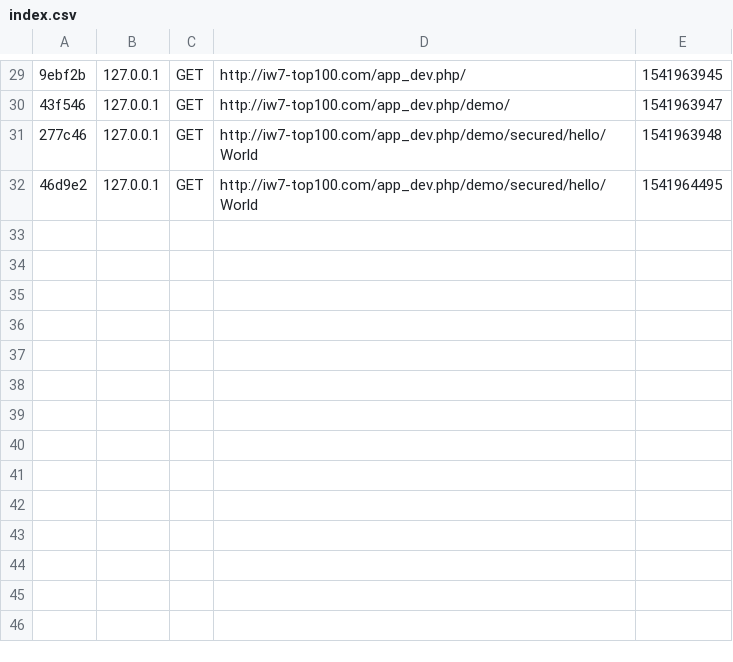
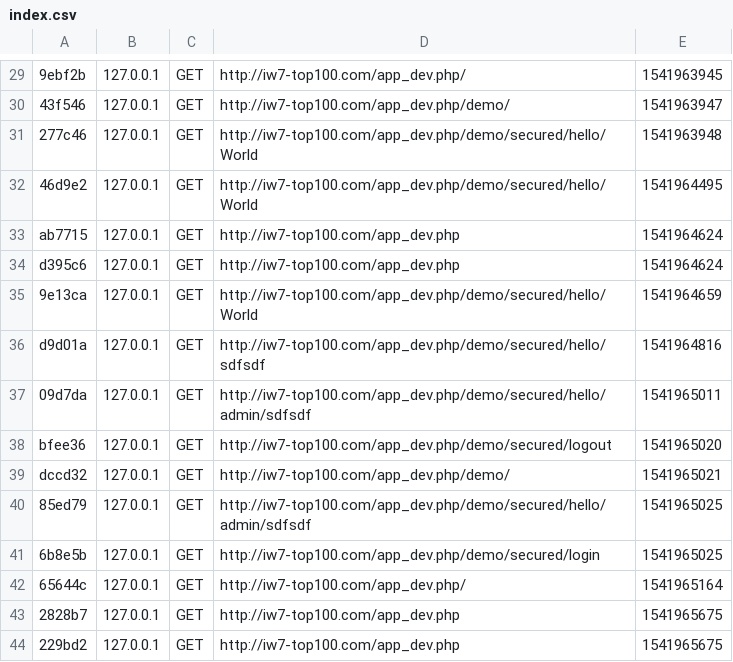
Before and after one commit to AlbertoMGV/IW7-TOP100, a CSV file: app/cache/dev/profiler/index.csv, drawn as a sheet; only a part is shown, gaps mark what is left out; the diff names each change by its address in the sheet, - before the commit and + after, or states it on an @@ line.

```diff
--- a/app/cache/dev/profiler/index.csv
+++ b/app/cache/dev/profiler/index.csv
+row 33: ab7715 | 127.0.0.1 | GET | http://iw7-top100.com/app_dev.php | 1541964624
+row 34: d395c6 | 127.0.0.1 | GET | http://iw7-top100.com/app_dev.php | 1541964624
+row 35: 9e13ca | 127.0.0.1 | GET | http://iw7-top100.com/app_dev.php/demo/secured/hello/World | 1541964659
+row 36: d9d01a | 127.0.0.1 | GET | http://iw7-top100.com/app_dev.php/demo/secured/hello/sdfsdf | 1541964816
+row 37: 09d7da | 127.0.0.1 | GET | http://iw7-top100.com/app_dev.php/demo/secured/hello/admin/sdfsdf | 1541965011
+row 38: bfee36 | 127.0.0.1 | GET | http://iw7-top100.com/app_dev.php/demo/secured/logout | 1541965020
+row 39: dccd32 | 127.0.0.1 | GET | http://iw7-top100.com/app_dev.php/demo/ | 1541965021
+row 40: 85ed79 | 127.0.0.1 | GET | http://iw7-top100.com/app_dev.php/demo/secured/hello/admin/sdfsdf | 1541965025
+row 41: 6b8e5b | 127.0.0.1 | GET | http://iw7-top100.com/app_dev.php/demo/secured/login | 1541965025
+row 42: 65644c | 127.0.0.1 | GET | http://iw7-top100.com/app_dev.php/ | 1541965164
+row 43: 2828b7 | 127.0.0.1 | GET | http://iw7-top100.com/app_dev.php | 1541965675
+row 44: 229bd2 | 127.0.0.1 | GET | http://iw7-top100.com/app_dev.php | 1541965675
```
Also changed, not shown: 28 other files.
